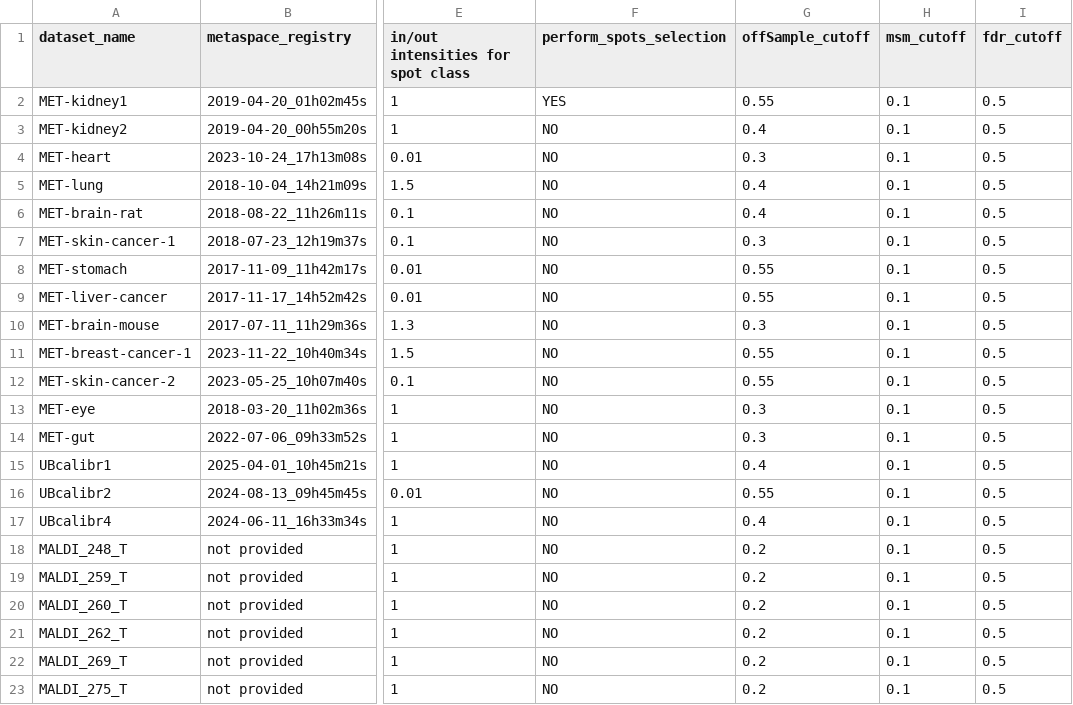
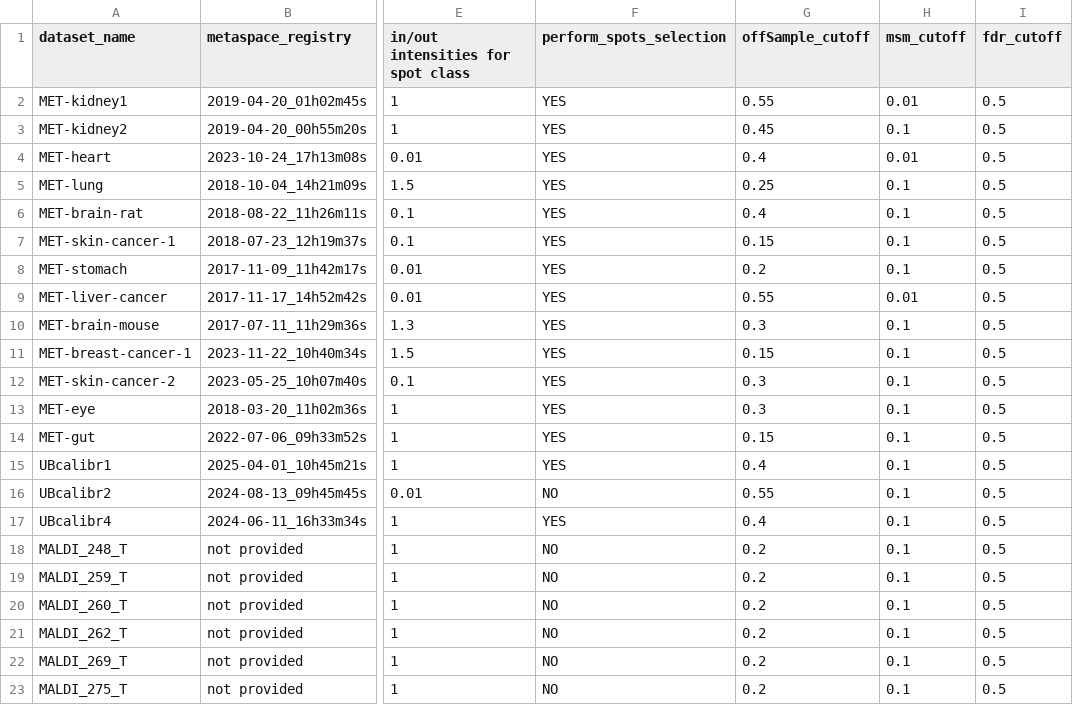
Before and after one commit to cbib/SpacePath, a TSV file: datasets-parameters.tsv, drawn as a sheet; only a part is shown, gaps mark what is left out; the diff names each change by its address in the sheet, - before the commit and + after, or states it on an @@ line.

```diff
--- a/datasets-parameters.tsv
+++ b/datasets-parameters.tsv
-H2 (msm_cutoff): 0.1
+H2 (msm_cutoff): 0.01
-F3:F15 (perform_spots_selection): NO
+F3:F15 (perform_spots_selection): YES
-G3 (offSample_cutoff): 0.4
+G3 (offSample_cutoff): 0.45
-G4 (offSample_cutoff): 0.3
+G4 (offSample_cutoff): 0.4
-H4 (msm_cutoff): 0.1
+H4 (msm_cutoff): 0.01
-G5 (offSample_cutoff): 0.4
+G5 (offSample_cutoff): 0.25
-G7 (offSample_cutoff): 0.3
+G7 (offSample_cutoff): 0.15
-G8 (offSample_cutoff): 0.55
+G8 (offSample_cutoff): 0.2
-H9 (msm_cutoff): 0.1
+H9 (msm_cutoff): 0.01
-G11 (offSample_cutoff): 0.55
+G11 (offSample_cutoff): 0.15
-G12 (offSample_cutoff): 0.55
+G12 (offSample_cutoff): 0.3
-G14 (offSample_cutoff): 0.3
+G14 (offSample_cutoff): 0.15
-F17 (perform_spots_selection): NO
+F17 (perform_spots_selection): YES
```
Also changed, not shown: small-test-parameters.tsv, 7 other files.
